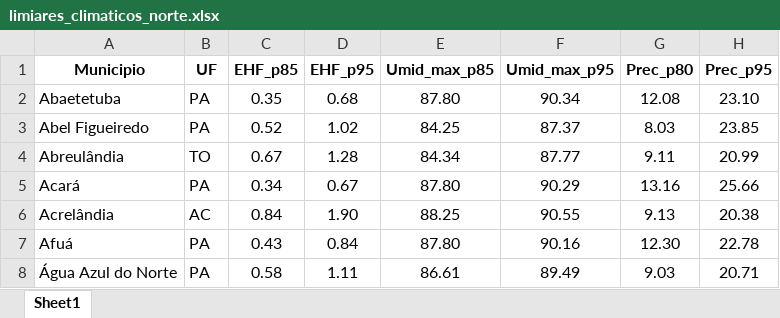
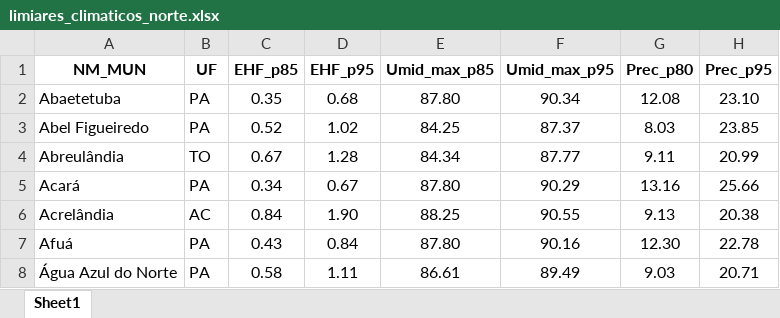
Before and after one commit to pedrof926/painel-climatico-rn, an Excel workbook: dados/limiares_climaticos_norte.xlsx, sheet Sheet1, drawn as a sheet; only a part is shown; values as stored, in another font and other column widths than the file's, no borders; the diff names each change by its address in the sheet, - before the commit and + after, or states it on an @@ line.

```diff
--- a/dados/limiares_climaticos_norte.xlsx (sheet Sheet1)
+++ b/dados/limiares_climaticos_norte.xlsx (sheet Sheet1)
-A1: Municipio
+A1: NM_MUN
```
Also changed, not shown: dados/geoses_norte.xlsx, dados/previsao_diaria_com_ehf.xlsx.
